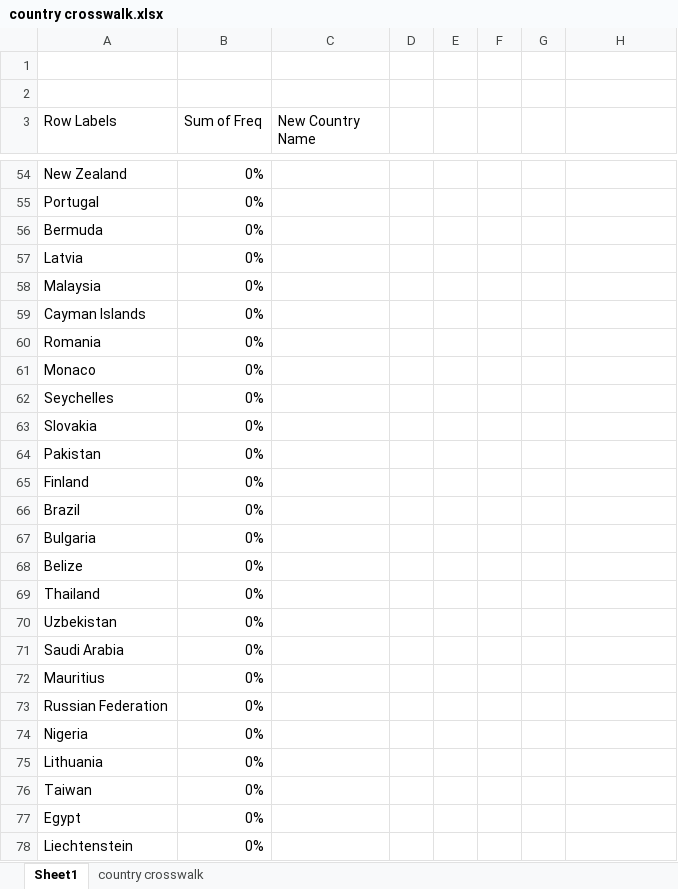
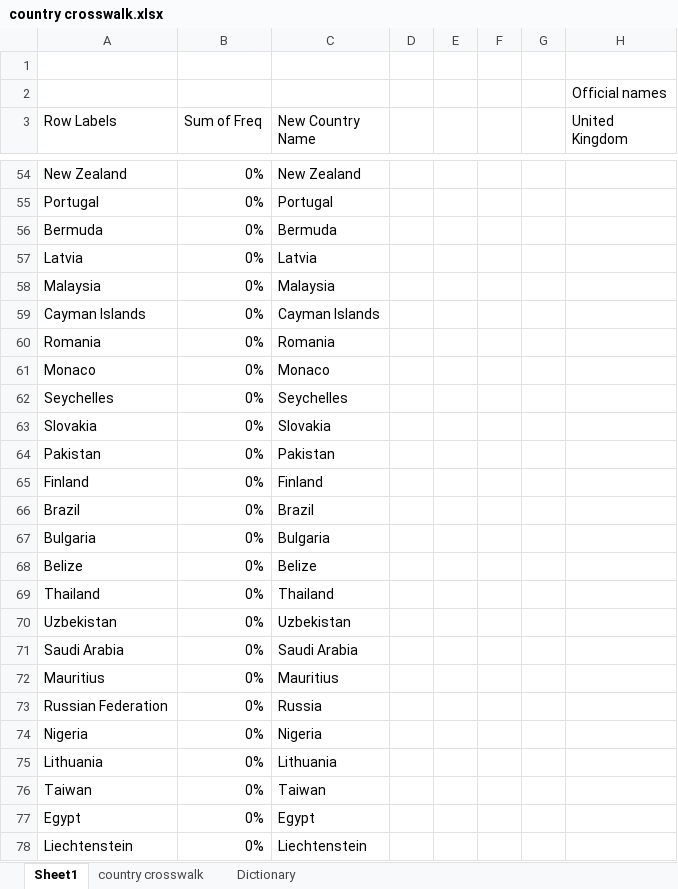
Before and after one commit to traghuram/17.835_Group3, an Excel workbook: Docs/country crosswalk.xlsx, sheet Sheet1, drawn as a sheet; only a part is shown, gaps mark what is left out; values as stored, in another font and other column widths than the file's, no cell formats; the diff covers the shown part only; the diff names each change by its address in the sheet, - before the commit and + after, or states it on an @@ line.

Commit message:
Added country crosswalk file
dictionary tab updated to have a standardized name for about half of input data

```diff
--- a/Docs/country crosswalk.xlsx (sheet Sheet1)
+++ b/Docs/country crosswalk.xlsx (sheet Sheet1)
+sheet tab: Dictionary
-H2 (United Kingdom): (empty)
+H2 (United Kingdom): Official names
-H3: (empty)
+H3: United Kingdom
-C54 (New Country Name): (empty)
+C54 (New Country Name): New Zealand
-C55 (New Country Name): (empty)
+C55 (New Country Name): Portugal
-C56 (New Country Name): (empty)
+C56 (New Country Name): Bermuda
-C57 (New Country Name): (empty)
+C57 (New Country Name): Latvia
-C58 (New Country Name): (empty)
+C58 (New Country Name): Malaysia
-C59 (New Country Name): (empty)
+C59 (New Country Name): Cayman Islands
-C60 (New Country Name): (empty)
+C60 (New Country Name): Romania
-C61 (New Country Name): (empty)
+C61 (New Country Name): Monaco
-C62 (New Country Name): (empty)
+C62 (New Country Name): Seychelles
-C63 (New Country Name): (empty)
+C63 (New Country Name): Slovakia
-C64 (New Country Name): (empty)
+C64 (New Country Name): Pakistan
-C65 (New Country Name): (empty)
+C65 (New Country Name): Finland
-C66 (New Country Name): (empty)
+C66 (New Country Name): Brazil
-C67 (New Country Name): (empty)
+C67 (New Country Name): Bulgaria
-C68 (New Country Name): (empty)
+C68 (New Country Name): Belize
-C69 (New Country Name): (empty)
+C69 (New Country Name): Thailand
-C70 (New Country Name): (empty)
+C70 (New Country Name): Uzbekistan
-C71 (New Country Name): (empty)
+C71 (New Country Name): Saudi Arabia
-C72 (New Country Name): (empty)
+C72 (New Country Name): Mauritius
-C73 (New Country Name): (empty)
+C73 (New Country Name): Russia
-C74 (New Country Name): (empty)
+C74 (New Country Name): Nigeria
-C75 (New Country Name): (empty)
+C75 (New Country Name): Lithuania
-C76 (New Country Name): (empty)
+C76 (New Country Name): Taiwan
-C77 (New Country Name): (empty)
+C77 (New Country Name): Egypt
-C78 (New Country Name): (empty)
+C78 (New Country Name): Liechtenstein
```
Also changed, not shown: 1339 edited cells elsewhere in this sheet, cell formats, 1 other file.
